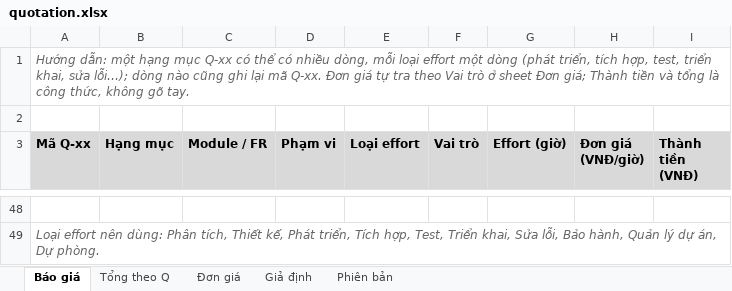
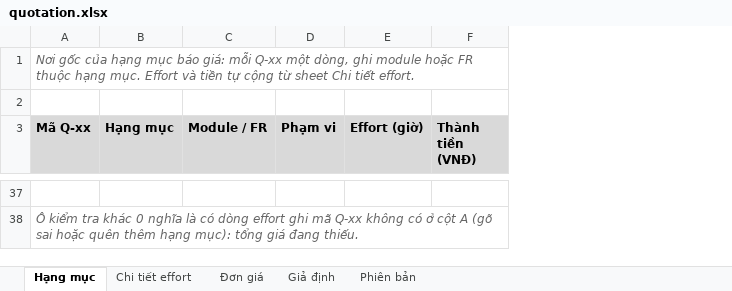
Before and after one commit to nghuuquyen/spm-starter, an Excel workbook: docs/08-project/quotation.xlsx, sheet Hạng mục, drawn as a sheet; only a part is shown, gaps mark what is left out; values as stored, in another font and other column widths than the file's, no borders; removed rows and columns are numbered as before the commit, all else as after; the diff covers the shown part only; the diff names each change by its address in the sheet, - before the commit and + after, or states it on an @@ line.

```diff
--- a/docs/08-project/quotation.xlsx (sheet Hạng mục)
+++ b/docs/08-project/quotation.xlsx (sheet Hạng mục)
-sheet tab: Báo giá
+sheet tab: Hạng mục
-sheet tab: Tổng theo Q
+sheet tab: Chi tiết effort
-column E (Loại effort), empty
-column F (Vai trò), empty
-column H (Đơn giá (VNĐ/giờ)), empty
-A1 (Mã Q-xx): Hướng dẫn: một hạng mục Q-xx có thể có nhiều dòng, mỗi loại effort một dòng (phát triển, tích hợp, test, triển khai, sửa lỗi…); dòng nào cũng ghi lại mã Q-xx. Đơn giá tự tra theo Vai trò ở sheet Đơn giá; Thành tiền và tổng là công thức, không gõ tay.
+A1 (Mã Q-xx): Nơi gốc của hạng mục báo giá: mỗi Q-xx một dòng, ghi module hoặc FR thuộc hạng mục. Effort và tiền tự cộng từ sheet Chi tiết effort.
-A38 (Mã Q-xx): Loại effort nên dùng: Phân tích, Thiết kế, Phát triển, Tích hợp, Test, Triển khai, Sửa lỗi, Bảo hành, Quản lý dự án, Dự phòng.
+A38 (Mã Q-xx): Ô kiểm tra khác 0 nghĩa là có dòng effort ghi mã Q-xx không có ở cột A (gõ sai hoặc quên thêm hạng mục): tổng giá đang thiếu.
```
Also changed, not shown: 31 added rows, 42 removed rows and 2 edited cells elsewhere in this sheet, sheet Chi tiết effort, sheet Giả định, sheet Đơn giá, docs/08-project/master-plan.xlsx, 36 other files.
